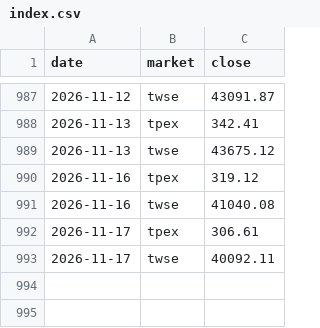
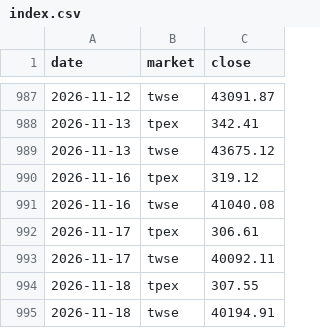
Before and after one commit to thomaschko/quietfolio-data, a CSV file: margin_hist/index.csv, drawn as a sheet; only a part is shown, gaps mark what is left out.

```diff
--- a/margin_hist/index.csv
+++ b/margin_hist/index.csv
@@ -993 +993,3 @@ date,market,close
 2026-11-17,twse,40092.11
+2026-11-18,tpex,307.55
+2026-11-18,twse,40194.91
```
Also changed, not shown: 7 other files.
